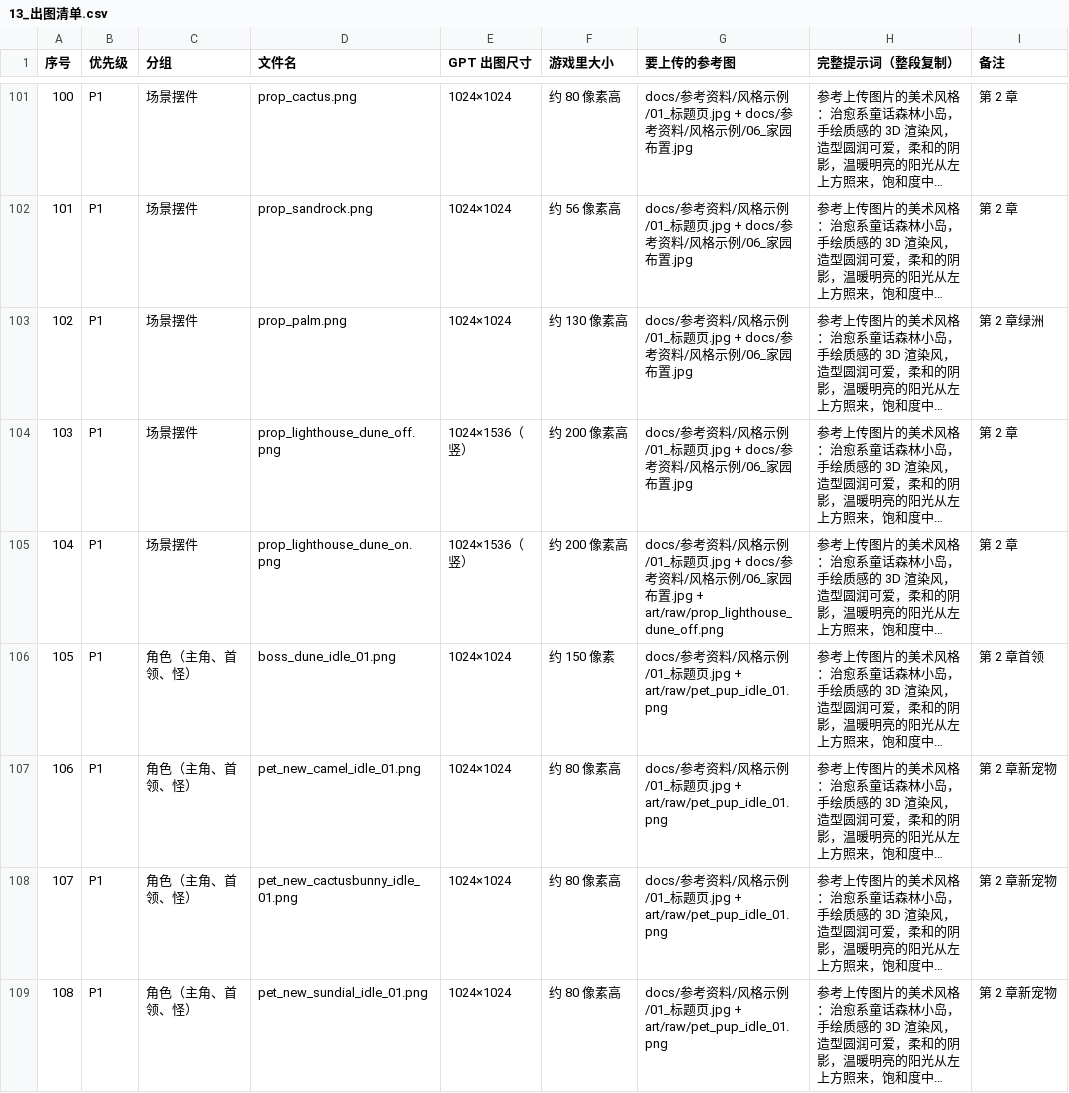
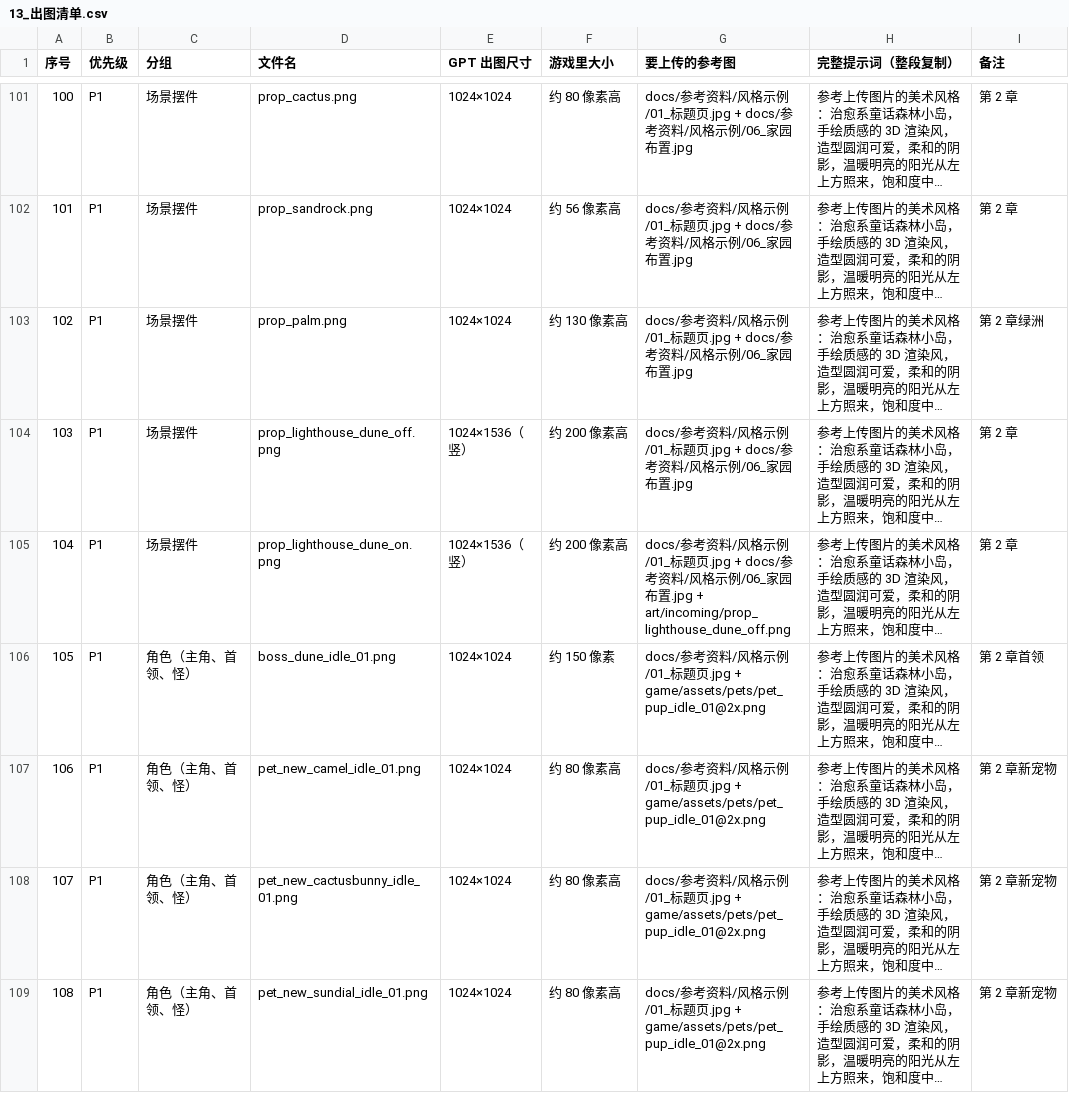
Before and after one commit to Tugoukezhang/lingmu-survival, a CSV file: docs/13_出图清单.csv, drawn as a sheet; only a part is shown, gaps mark what is left out; long unchanged cells end in …; the diff covers the shown part only; the diff names each change by its address in the sheet, - before the commit and + after, or states it on an @@ line.

```diff
--- a/docs/13_出图清单.csv
+++ b/docs/13_出图清单.csv
-G105 (要上传的参考图): ….jpg + art/raw/prop_lighthouse_dune_off.png
+G105 (要上传的参考图): ….jpg + art/incoming/prop_lighthouse_dune_off.png
-G106:G109 (要上传的参考图): ….jpg + art/raw/pet_pup_idle_01.png
+G106:G109 (要上传的参考图): ….jpg + game/assets/pets/pet_pup_idle_01@2x.png
```
Also changed, not shown: 58 edited cells elsewhere in this file, 2 other files.
